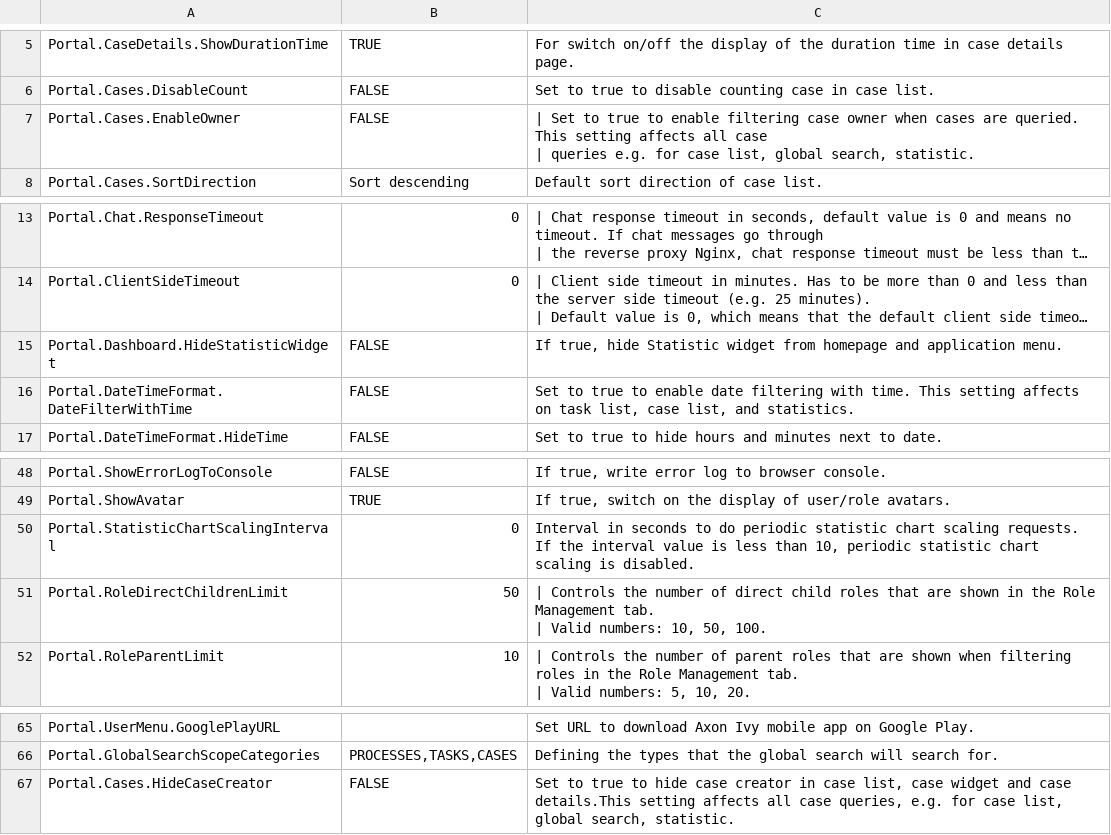
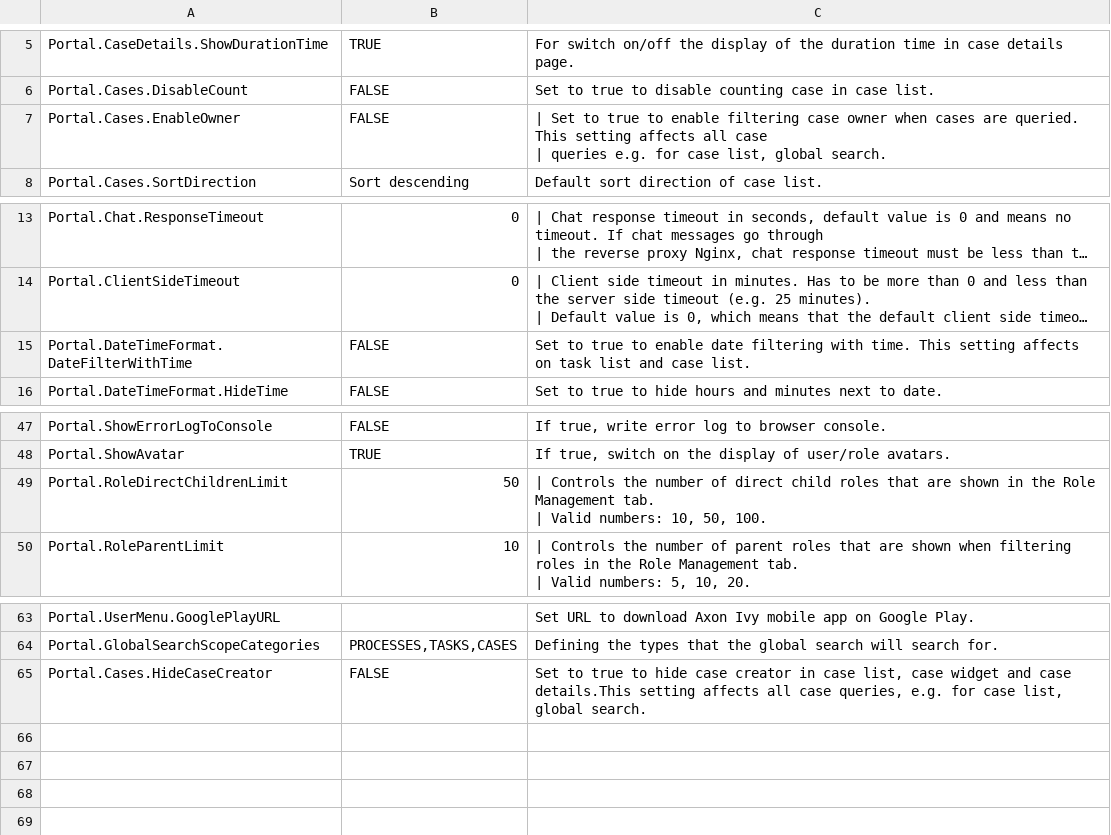
Before and after one commit to axonivy-market/portal, a CSV file: Documentation/portal-guide/source/portal-user-guide/admin-settings/documents/available_settings.csv, drawn as a sheet; only a part is shown, gaps mark what is left out; long unchanged cells end in …; removed rows and columns are numbered as before the commit, all else as after; the diff names each change by its address in the sheet, - before the commit and + after, or states it on an @@ line.

Commit message:
document/IVYPORTAL-17427-Remove-old-statistics-Area - Update document

```diff
--- a/Documentation/portal-guide/source/portal-user-guide/admin-settings/documents/available_settings.csv
+++ b/Documentation/portal-guide/source/portal-user-guide/admin-settings/documents/available_settings.csv
-C7: …list, global search, statistic.
+C7: …list, global search.
-row 15: Portal.Dashboard.HideStatisticWidget | FALSE | If true, hide Statistic widget from homepage and application menu.
-C15: …on task list, case list, and statistics.
+C15: …on task list and case list.
-row 50: Portal.StatisticChartScalingInterval | 0 | Interval in seconds to do periodic statistic chart scaling requests. If the interval value is less than 10, periodic statistic chart scaling is disabled.
-C65: …list, global search, statistic.
+C65: …list, global search.
```
Also changed, not shown: 12 other files.
